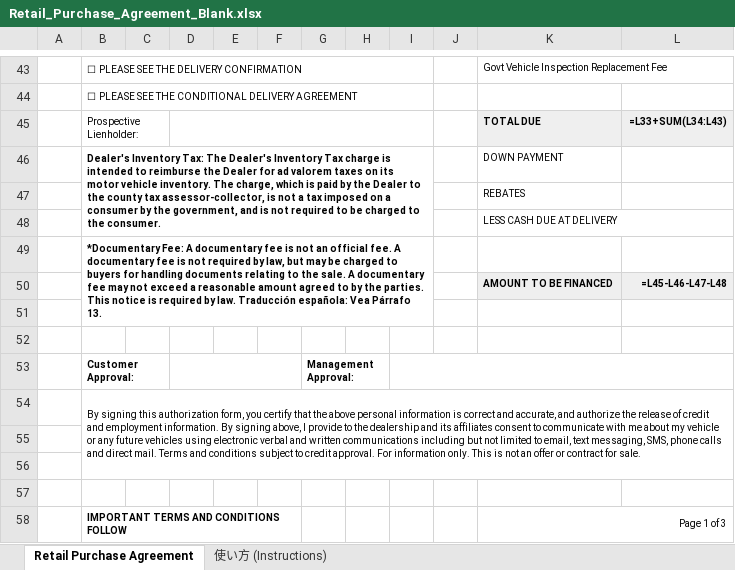
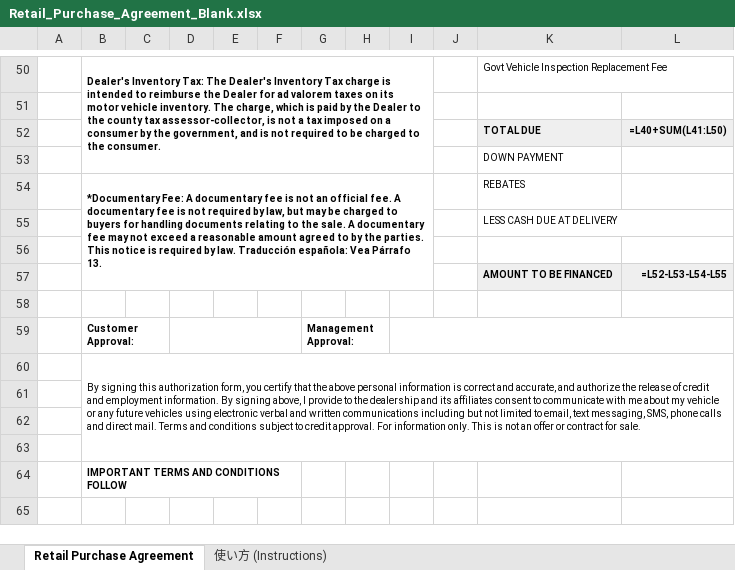
Before and after one commit to worldismind99-create/1934, an Excel workbook: Retail_Purchase_Agreement_Blank.xlsx, sheet Retail Purchase Agreement, drawn as a sheet; only a part is shown, gaps mark what is left out; values as stored, in another font and other column widths than the file's, no borders; formulas without a stored value are shown as written; charts and pictures not drawn; removed rows and columns are numbered as before the commit, all else as after; the diff covers the shown part only; the diff names each change by its address in the sheet, - before the commit and + after, or states it on an @@ line.

```diff
--- a/Retail_Purchase_Agreement_Blank.xlsx (sheet Retail Purchase Agreement)
+++ b/Retail_Purchase_Agreement_Blank.xlsx (sheet Retail Purchase Agreement)
-B50: ☐ PLEASE SEE THE DELIVERY CONFIRMATION
+B50: Dealer's Inventory Tax: The Dealer's Inventory Tax charge is intended to reimburse the Dealer for ad valorem taxes on its motor vehicle inventory. The charge, which is paid by the Dealer to the county tax assessor-collector, is not a tax imposed on a consumer by the government, and is not required to be charged to the consumer.
-B50 bold: off
+B50 bold: on
-B43:I43 merged
+B50:I53 merged
-B51: ☐ PLEASE SEE THE CONDITIONAL DELIVERY AGREEMENT
+B51: (empty)
-B44:I44 merged
-row 45:  | Prospective Lienholder: |  |  |  |  |  |  |  |  | TOTAL DUE | =L33+SUM(L34:L43)
-row 46:  | Dealer's Inventory Tax: The Dealer's Inventory Tax charge is intended to reimburse the Dealer for ad valorem taxes on its motor vehicle inventory. The charge, which is paid by the Dealer to the county tax assessor-collector, is not a tax imposed on a consumer by the government, and is not required to be charged to the consumer. |  |  |  |  |  |  |  |  | DOWN PAYMENT
+row 52:  |  |  |  |  |  |  |  |  |  | TOTAL DUE | =L40+SUM(L41:L50)
-K53: REBATES
+K53: DOWN PAYMENT
+row 54:  | *Documentary Fee: A documentary fee is not an official fee. A documentary fee is not required by law, but may be charged to buyers for handling documents relating to the sale. A documentary fee may not exceed a reasonable amount agreed to by the parties. This notice is required by law. Traducción española: Vea Párrafo 13. |  |  |  |  |  |  |  |  | REBATES
-row 49:  | *Documentary Fee: A documentary fee is not an official fee. A documentary fee is not required by law, but may be charged to buyers for handling documents relating to the sale. A documentary fee may not exceed a reasonable amount agreed to by the parties. This notice is required by law. Traducción española: Vea Párrafo 13.
-row 50:  |  |  |  |  |  |  |  |  |  | AMOUNT TO BE FINANCED | =L45-L46-L47-L48
+row 57:  |  |  |  |  |  |  |  |  |  | AMOUNT TO BE FINANCED | =L52-L53-L54-L55
-B54:L56 merged
+B60:L63 merged
-K64: Page 1 of 3
+K64: (empty)
-K58:L58 merged
```
Also changed, not shown: 10 added rows, 3 removed rows, 22 edited cells, cell formats and merged cells elsewhere in this sheet, sheet 使い方 (Instructions), charts or pictures, 2 other files.
